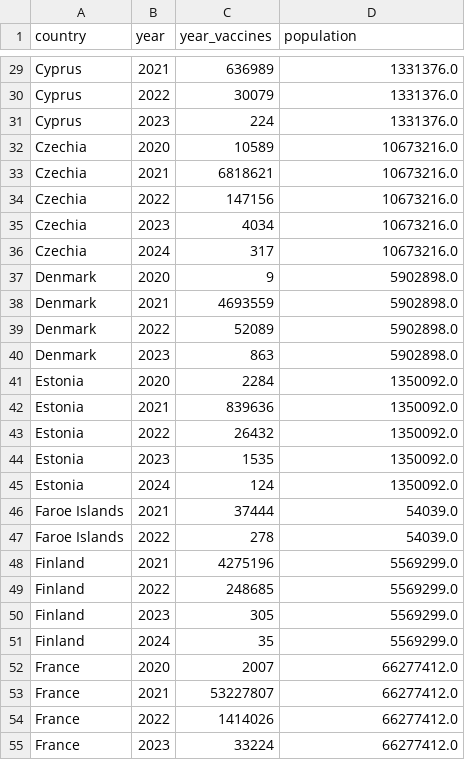
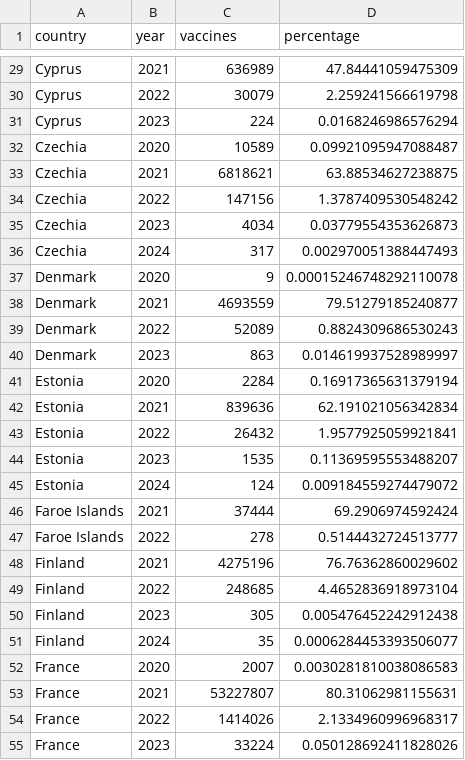
Before and after one commit to ChristianParodi/tristimuli-final-project, a CSV file: dataset/COVID/covid_temp/clean/covid_new_vaccines_year.csv, drawn as a sheet; only a part is shown, gaps mark what is left out; the diff covers the shown part only; the diff names each change by its address in the sheet, - before the commit and + after, or states it on an @@ line.

Commit message:
updated vaccines

```diff
--- a/dataset/COVID/covid_temp/clean/covid_new_vaccines_year.csv
+++ b/dataset/COVID/covid_temp/clean/covid_new_vaccines_year.csv
-C1: year_vaccines
+C1: vaccines
-D1: population
+D1: percentage
-D29 (percentage): 1331376.0
+D29 (percentage): 47.84441059475309
-D30 (percentage): 1331376.0
+D30 (percentage): 2.259241566619798
-D31 (percentage): 1331376.0
+D31 (percentage): 0.0168246986576294
-D32 (percentage): 10673216.0
+D32 (percentage): 0.09921095947088487
-D33 (percentage): 10673216.0
+D33 (percentage): 63.88534627238875
-D34 (percentage): 10673216.0
+D34 (percentage): 1.3787409530548242
-D35 (percentage): 10673216.0
+D35 (percentage): 0.03779554353626873
-D36 (percentage): 10673216.0
+D36 (percentage): 0.002970051388447493
-D37 (percentage): 5902898.0
+D37 (percentage): 0.00015246748292110078
-D38 (percentage): 5902898.0
+D38 (percentage): 79.51279185240877
-D39 (percentage): 5902898.0
+D39 (percentage): 0.8824309686530243
-D40 (percentage): 5902898.0
+D40 (percentage): 0.014619937528989997
-D41 (percentage): 1350092.0
+D41 (percentage): 0.16917365631379194
-D42 (percentage): 1350092.0
+D42 (percentage): 62.191021056342834
-D43 (percentage): 1350092.0
+D43 (percentage): 1.9577925059921841
-D44 (percentage): 1350092.0
+D44 (percentage): 0.11369595553488207
-D45 (percentage): 1350092.0
+D45 (percentage): 0.009184559274479072
-D46 (percentage): 54039.0
+D46 (percentage): 69.2906974592424
-D47 (percentage): 54039.0
+D47 (percentage): 0.5144432724513777
-D48 (percentage): 5569299.0
+D48 (percentage): 76.76362860029602
-D49 (percentage): 5569299.0
+D49 (percentage): 4.4652836918973104
-D50 (percentage): 5569299.0
+D50 (percentage): 0.005476452242912438
-D51 (percentage): 5569299.0
+D51 (percentage): 0.0006284453393506077
-D52 (percentage): 66277412.0
+D52 (percentage): 0.0030281810038086583
-D53 (percentage): 66277412.0
+D53 (percentage): 80.31062981155631
-D54 (percentage): 66277412.0
+D54 (percentage): 2.1334960996968317
-D55 (percentage): 66277412.0
+D55 (percentage): 0.050128692411828026
```
Also changed, not shown: 134 edited cells elsewhere in this file.
